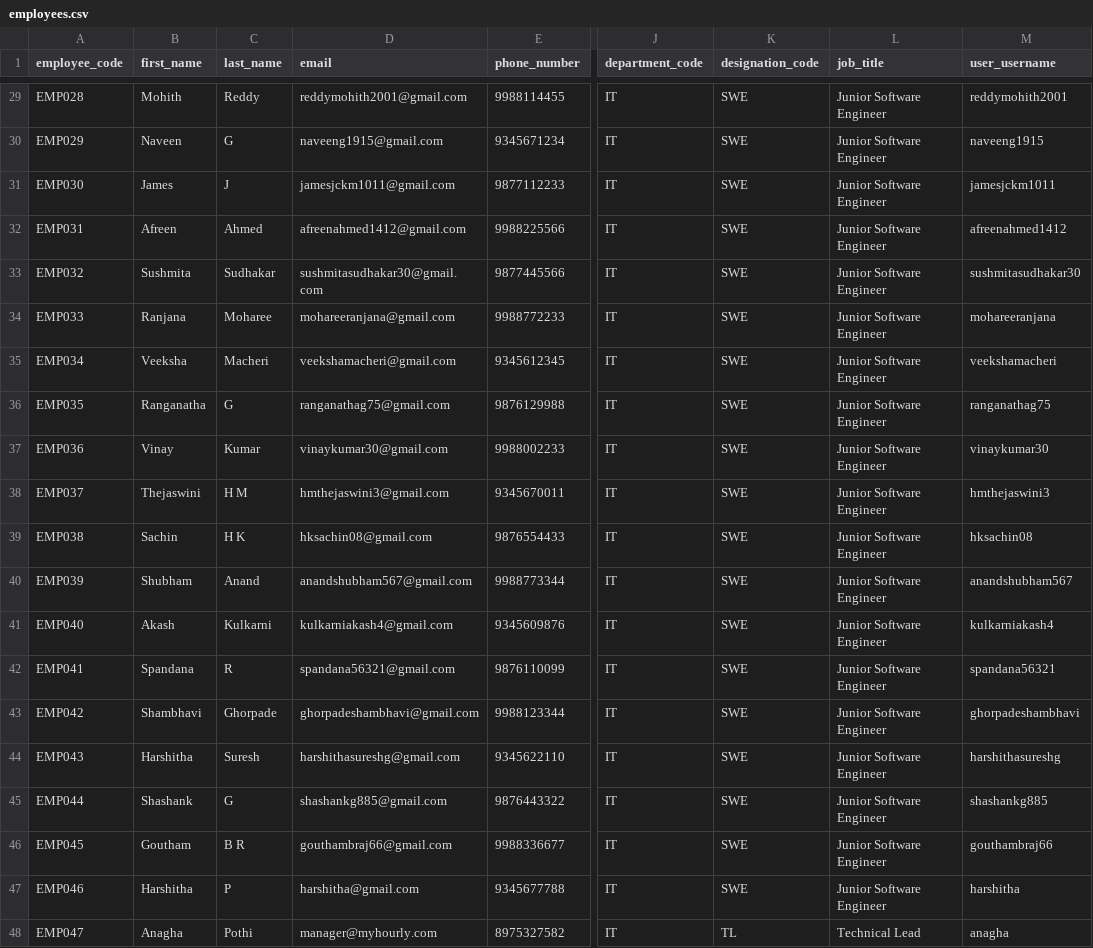
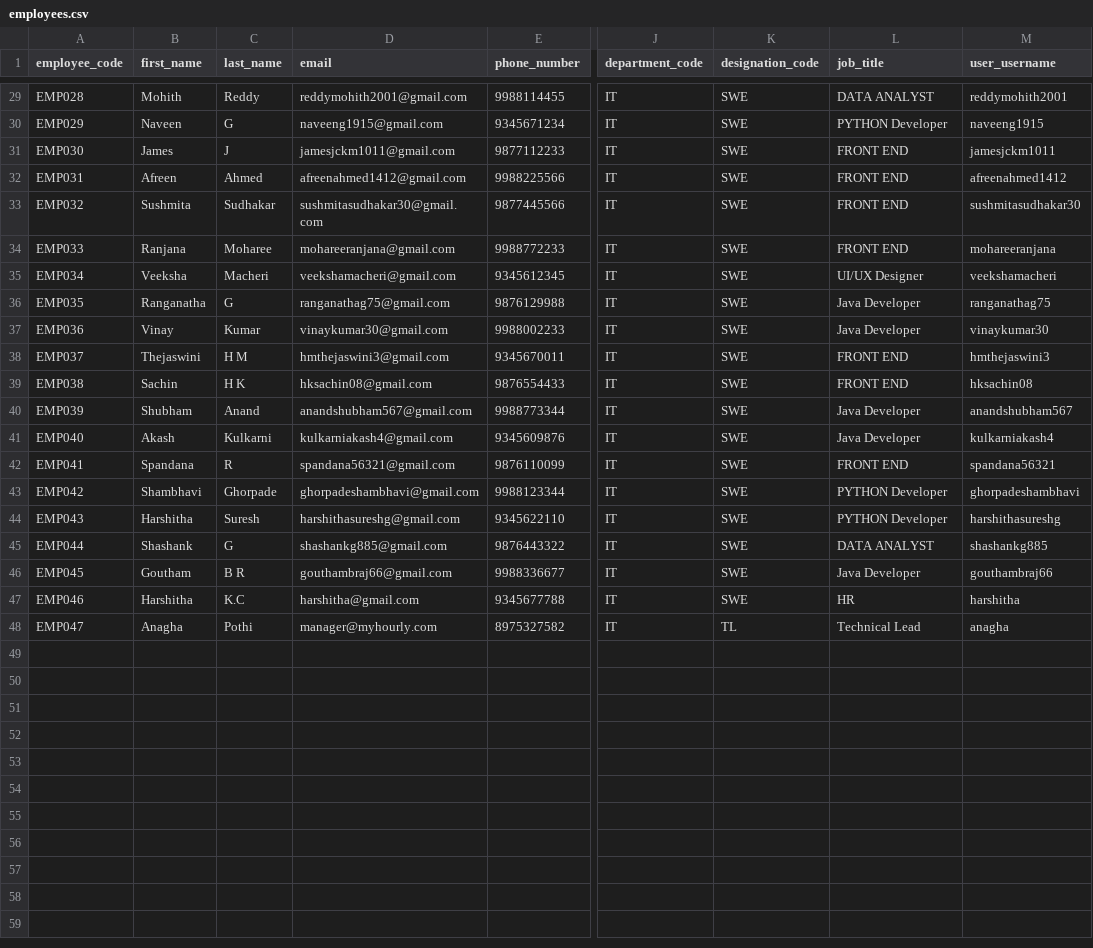
Before and after one commit to hourlyrecruit/myhourly-backend, a CSV file: src/main/resources/seed/employees.csv, drawn as a sheet; only a part is shown, gaps mark what is left out; the diff covers the shown part only; the diff names each change by its address in the sheet, - before the commit and + after, or states it on an @@ line.

Commit message:
data seeded

```diff
--- a/src/main/resources/seed/employees.csv
+++ b/src/main/resources/seed/employees.csv
-L29 (job_title): Junior Software Engineer
+L29 (job_title): DATA ANALYST
-L30 (job_title): Junior Software Engineer
+L30 (job_title): PYTHON Developer
-L31:L34 (job_title): Junior Software Engineer
+L31:L34 (job_title): FRONT END
-L35 (job_title): Junior Software Engineer
+L35 (job_title): UI/UX Designer
-L36:L37 (job_title): Junior Software Engineer
+L36:L37 (job_title): Java Developer
-L38:L39 (job_title): Junior Software Engineer
+L38:L39 (job_title): FRONT END
-L40:L41 (job_title): Junior Software Engineer
+L40:L41 (job_title): Java Developer
-L42 (job_title): Junior Software Engineer
+L42 (job_title): FRONT END
-L43:L44 (job_title): Junior Software Engineer
+L43:L44 (job_title): PYTHON Developer
-L45 (job_title): Junior Software Engineer
+L45 (job_title): DATA ANALYST
-L46 (job_title): Junior Software Engineer
+L46 (job_title): Java Developer
-C47 (last_name): P
+C47 (last_name): K.C
-L47 (job_title): Junior Software Engineer
+L47 (job_title): HR
```
Also changed, not shown: 27 edited cells elsewhere in this file, src/main/resources/seed/job_titles.csv.
